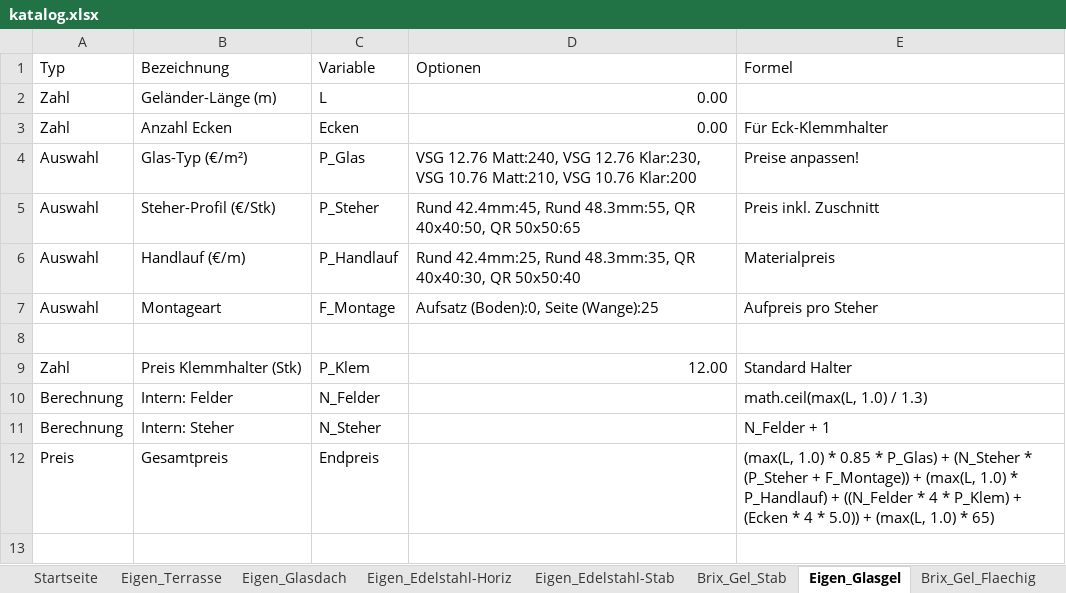
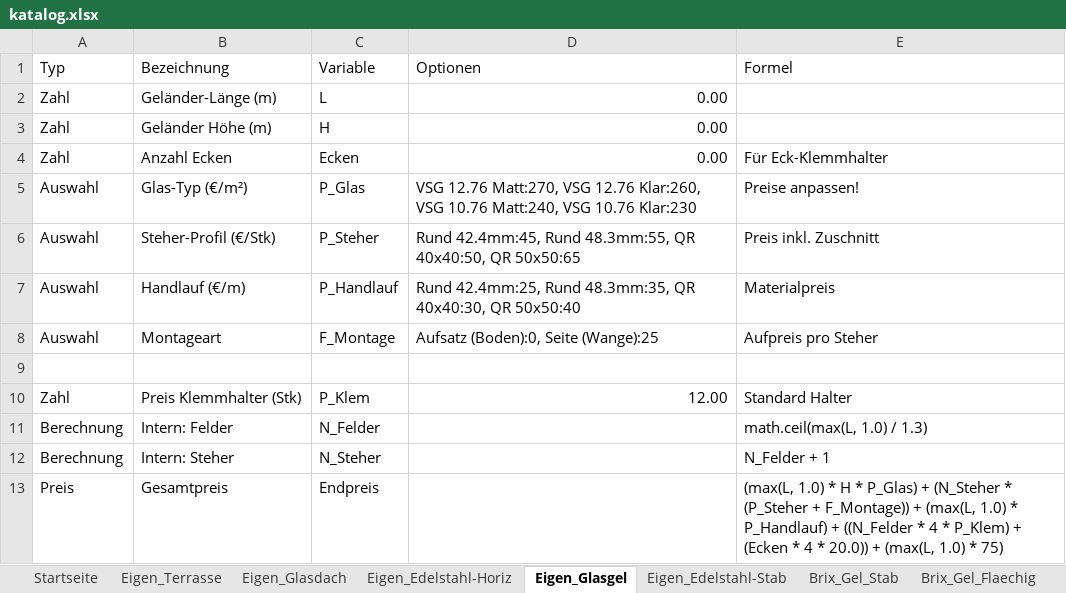
Before and after one commit to meingassnermatthias-eng/BrixKalkGel-nder, an Excel workbook: katalog.xlsx, sheet Eigen_Glasgel, drawn as a sheet; values as stored, in another font and other column widths than the file's, no borders; addresses are those after the commit; the diff names each change by its address in the sheet, - before the commit and + after, or states it on an @@ line.

Commit message:
Add files via upload

```diff
--- a/katalog.xlsx (sheet Eigen_Glasgel)
+++ b/katalog.xlsx (sheet Eigen_Glasgel)
@@ sheet tab order changed: Startseite | Eigen_Terrasse | Eigen_Glasdach | Eigen_Edelstahl-Horiz | Eigen_Glasgel | Eigen_Edelstahl-Stab | Brix_Gel_Stab | Brix_Gel_Flaechig @@
+row 3: Zahl | Geländer Höhe (m) | H | 0.00
-D5 (Optionen): VSG 12.76 Matt:240, VSG 12.76 Klar:230, VSG 10.76 Matt:210, VSG 10.76 Klar:200
+D5 (Optionen): VSG 12.76 Matt:270, VSG 12.76 Klar:260, VSG 10.76 Matt:240, VSG 10.76 Klar:230
-E13 (Formel): …1.0) * 0.85 * P_Glas) + (N_Steher * (P_Steher + F_Montage)) + (max(L, 1.0) * P_Handlauf) + ((N_Felder * 4 * P_Klem) + (Ecken * 4 * 5.0)) + (max(L, 1.0) * 65)
+E13 (Formel): …1.0) * H * P_Glas) + (N_Steher * (P_Steher + F_Montage)) + (max(L, 1.0) * P_Handlauf) + ((N_Felder * 4 * P_Klem) + (Ecken * 4 * 20.0)) + (max(L, 1.0) * 75)
```
